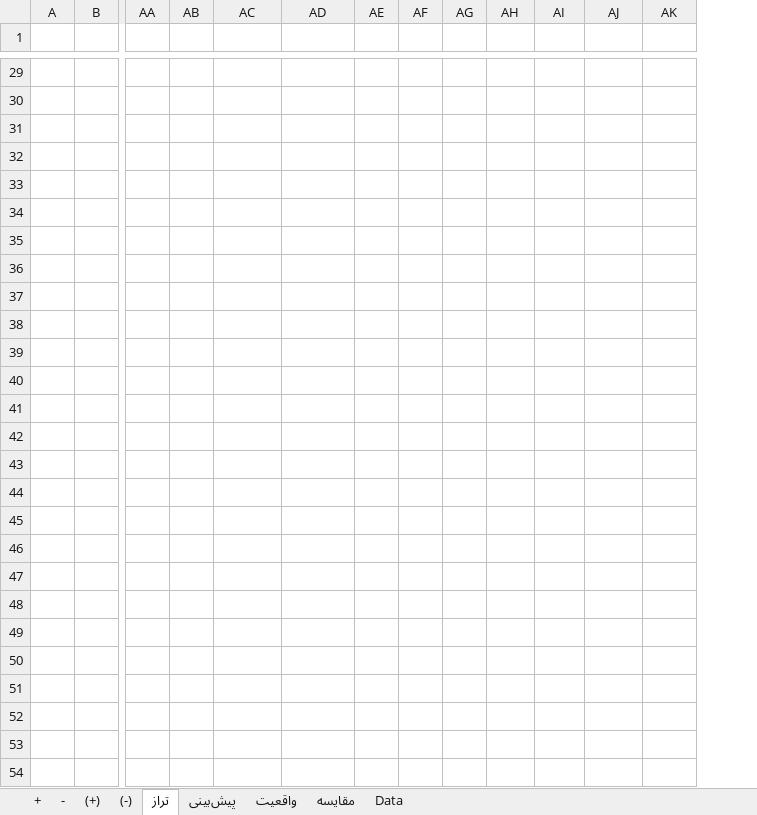
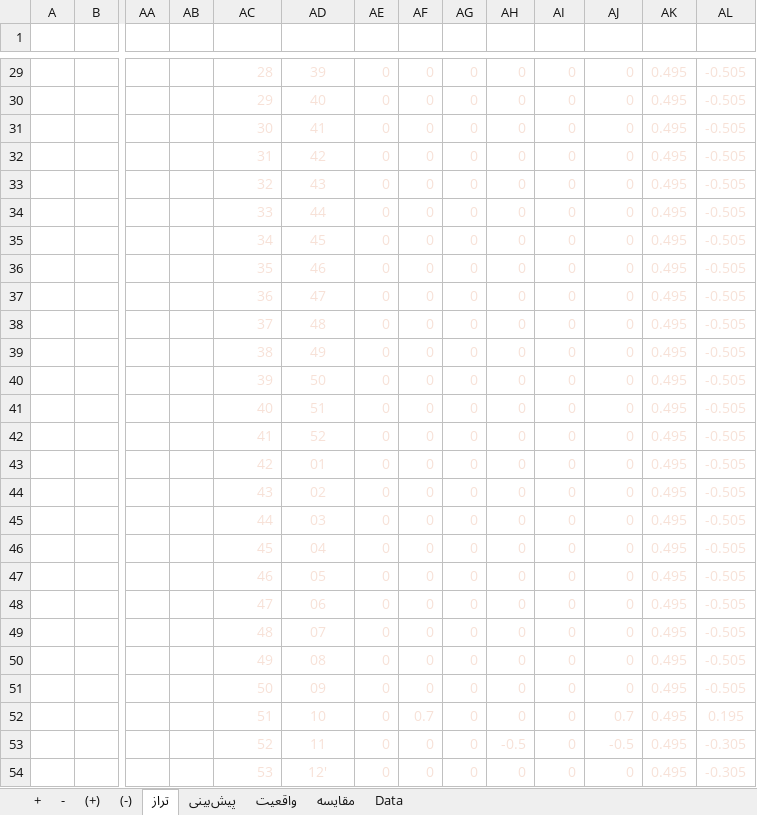
Before and after one commit to Persian-Green/Cash-Flow, an Excel workbook: Cash Flow.xlsx, sheet تراز, drawn as a sheet; only a part is shown, gaps mark what is left out; values as stored, in another font and other column widths than the file's, no borders; charts and pictures and table styles not drawn; the diff covers the shown part only; the diff names each change by its address in the sheet, - before the commit and + after, or states it on an @@ line.

```diff
--- a/Cash Flow.xlsx (sheet تراز)
+++ b/Cash Flow.xlsx (sheet تراز)
+column AL (02), rows 29-54: -0.505 | -0.505 | -0.505 | -0.505 | -0.505 | -0.505 | -0.505 | -0.505 | -0.505 | -0.505 | -0.505 | -0.505 | -0.505 | -0.505 | -0.505 | -0.505 | -0.505 | -0.505 | -0.505 | -0.505 | -0.505 | -0.505 | -0.505 | 0.195 | -0.305 | -0.305
-AC29:AK54 text colour: #FFFFFF
+AC29:AK54 text colour: #F7E1D7
```
Also changed, not shown: cell formats elsewhere in this sheet, charts or pictures.
